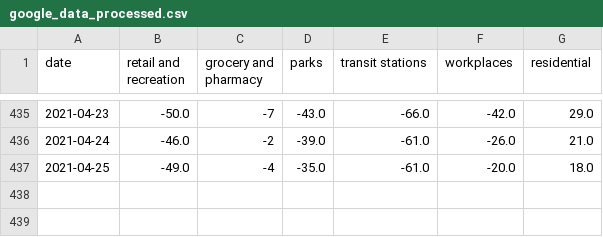
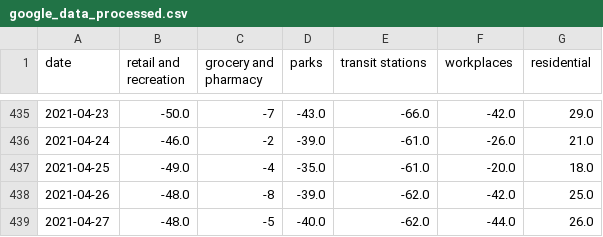
Before and after one commit to tamagusko/manilaCovid19, a CSV file: data/google_data_processed.csv, drawn as a sheet; only a part is shown, gaps mark what is left out; the diff names each change by its address in the sheet, - before the commit and + after, or states it on an @@ line.

Commit message:
Latest data: Sat May  1 02:15:03 UTC 2021

```diff
--- a/data/google_data_processed.csv
+++ b/data/google_data_processed.csv
+row 438: 2021-04-26 | -48.0 | -8 | -39.0 | -62.0 | -42.0 | 25.0
+row 439: 2021-04-27 | -48.0 | -5 | -40.0 | -62.0 | -44.0 | 26.0
```
Also changed, not shown: data/apple_data_processed.csv.
